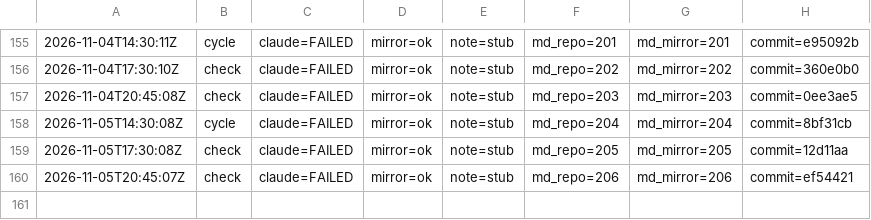
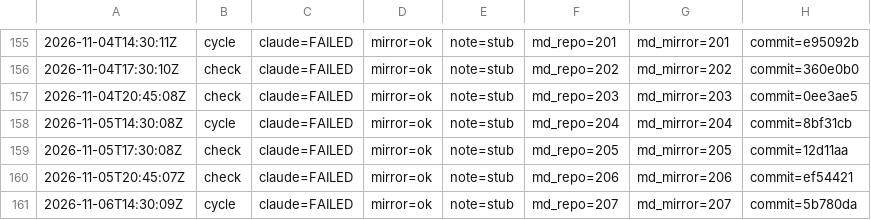
Before and after one commit to dovidlfeldman/awesome-systematic-trading, a TSV file: automation/run-status.tsv, drawn as a sheet; only a part is shown, gaps mark what is left out.

Commit message:
Run status: cycle claude=FAILED mirror=ok note=stub (207/207 md)

```diff
--- a/automation/run-status.tsv
+++ b/automation/run-status.tsv
@@ -160 +160,2 @@
 2026-11-05T20:45:07Z	check	claude=FAILED	mirror=ok	note=stub	md_repo=206	md_mirror=206	commit=ef54421
+2026-11-06T14:30:09Z	cycle	claude=FAILED	mirror=ok	note=stub	md_repo=207	md_mirror=207	commit=5b780da
```
